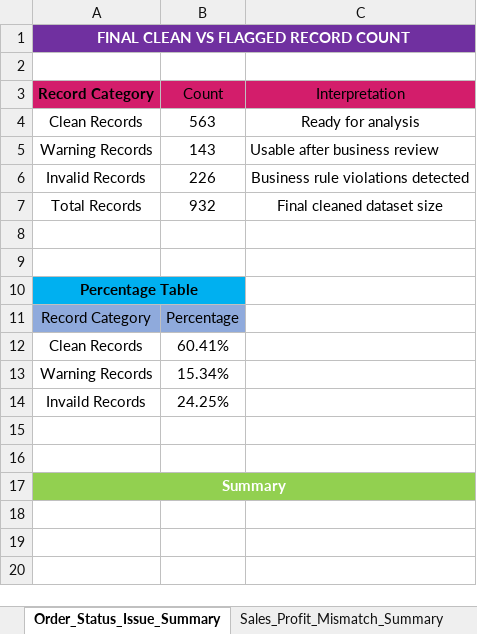
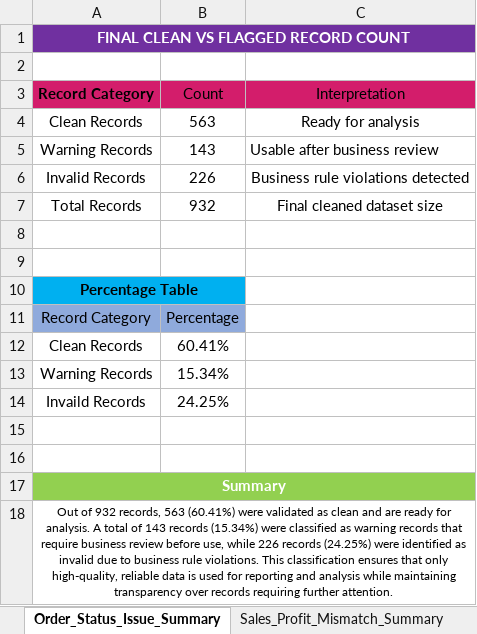
Before and after one commit to manishindia1020-percy/Manishkumarshukla_STU2511128_part1_data_cleaning, an Excel workbook: Outputs/Data_Quality_Report.xlsx, sheet Order_Status_Issue_Summary, drawn as a sheet; values as stored, in another font and other column widths than the file's, no borders; table styles not drawn; the diff names each change by its address in the sheet, - before the commit and + after, or states it on an @@ line.

Commit message:
Summary Up[dated

```diff
--- a/Outputs/Data_Quality_Report.xlsx (sheet Order_Status_Issue_Summary)
+++ b/Outputs/Data_Quality_Report.xlsx (sheet Order_Status_Issue_Summary)
+row 18: Out of 932 records, 563 (60.41%) were validated as clean and are ready for analysis. A total of 143 records (15.34%) were classified as warning records that require business review before use, while 226 records (24.25%) were identified as invalid due to business rule violations. This classification ensures that only high-quality, reliable data is used for reporting and analysis while maintaining transparency over records requiring further attention.
```
Also changed, not shown: sheet Sales_Profit_Mismatch_Summary, sheet Final_Clean_vs_Flagged, 1 other file.
